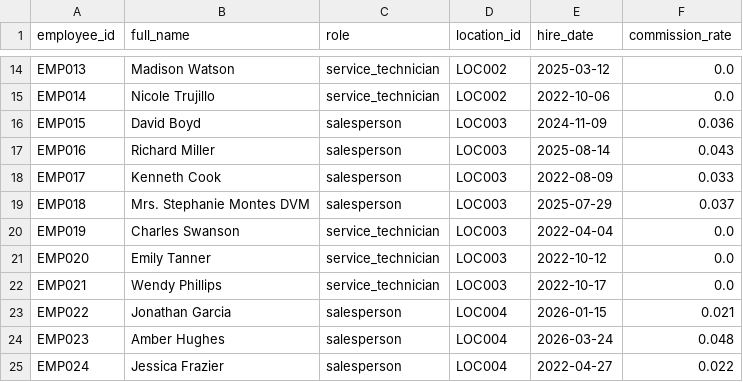
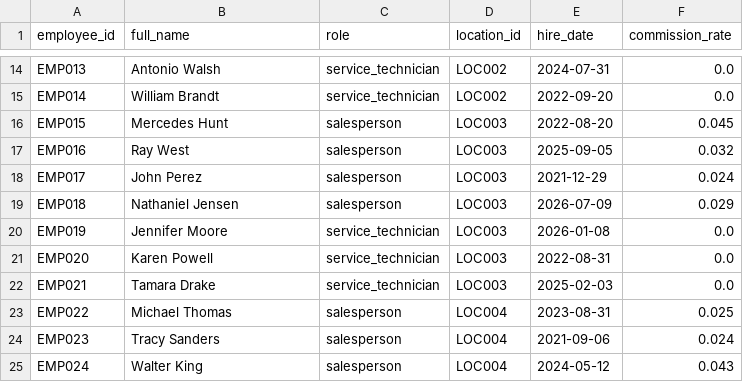
Before and after one commit to kpk111298/kommineni-group, a CSV file: divisions/meel-motors/data/raw/employees.csv, drawn as a sheet; only a part is shown, gaps mark what is left out; the diff covers the shown part only; the diff names each change by its address in the sheet, - before the commit and + after, or states it on an @@ line.

```diff
--- a/divisions/meel-motors/data/raw/employees.csv
+++ b/divisions/meel-motors/data/raw/employees.csv
-B14 (full_name): Madison Watson
+B14 (full_name): Antonio Walsh
-E14 (hire_date): 2025-03-12
+E14 (hire_date): 2024-07-31
-B15 (full_name): Nicole Trujillo
+B15 (full_name): William Brandt
-E15 (hire_date): 2022-10-06
+E15 (hire_date): 2022-09-20
-B16 (full_name): David Boyd
+B16 (full_name): Mercedes Hunt
-E16 (hire_date): 2024-11-09
+E16 (hire_date): 2022-08-20
-F16 (commission_rate): 0.036
+F16 (commission_rate): 0.045
-B17 (full_name): Richard Miller
+B17 (full_name): Ray West
-E17 (hire_date): 2025-08-14
+E17 (hire_date): 2025-09-05
-F17 (commission_rate): 0.043
+F17 (commission_rate): 0.032
-B18 (full_name): Kenneth Cook
+B18 (full_name): John Perez
-E18 (hire_date): 2022-08-09
+E18 (hire_date): 2021-12-29
-F18 (commission_rate): 0.033
+F18 (commission_rate): 0.024
-B19 (full_name): Mrs. Stephanie Montes DVM
+B19 (full_name): Nathaniel Jensen
-E19 (hire_date): 2025-07-29
+E19 (hire_date): 2026-07-09
-F19 (commission_rate): 0.037
+F19 (commission_rate): 0.029
-B20 (full_name): Charles Swanson
+B20 (full_name): Jennifer Moore
-E20 (hire_date): 2022-04-04
+E20 (hire_date): 2026-01-08
-B21 (full_name): Emily Tanner
+B21 (full_name): Karen Powell
-E21 (hire_date): 2022-10-12
+E21 (hire_date): 2022-08-31
-B22 (full_name): Wendy Phillips
+B22 (full_name): Tamara Drake
-E22 (hire_date): 2022-10-17
+E22 (hire_date): 2025-02-03
-B23 (full_name): Jonathan Garcia
+B23 (full_name): Michael Thomas
-E23 (hire_date): 2026-01-15
+E23 (hire_date): 2023-08-31
-F23 (commission_rate): 0.021
+F23 (commission_rate): 0.025
-B24 (full_name): Amber Hughes
+B24 (full_name): Tracy Sanders
-E24 (hire_date): 2026-03-24
+E24 (hire_date): 2021-09-06
-F24 (commission_rate): 0.048
+F24 (commission_rate): 0.024
-B25 (full_name): Jessica Frazier
+B25 (full_name): Walter King
-E25 (hire_date): 2022-04-27
+E25 (hire_date): 2024-05-12
-F25 (commission_rate): 0.022
+F25 (commission_rate): 0.043
```
Also changed, not shown: 59 edited cells elsewhere in this file, divisions/meel-motors/data/raw/sales_transactions.csv, divisions/meel-motors/data/raw/service_jobs.csv, 2 other files.
